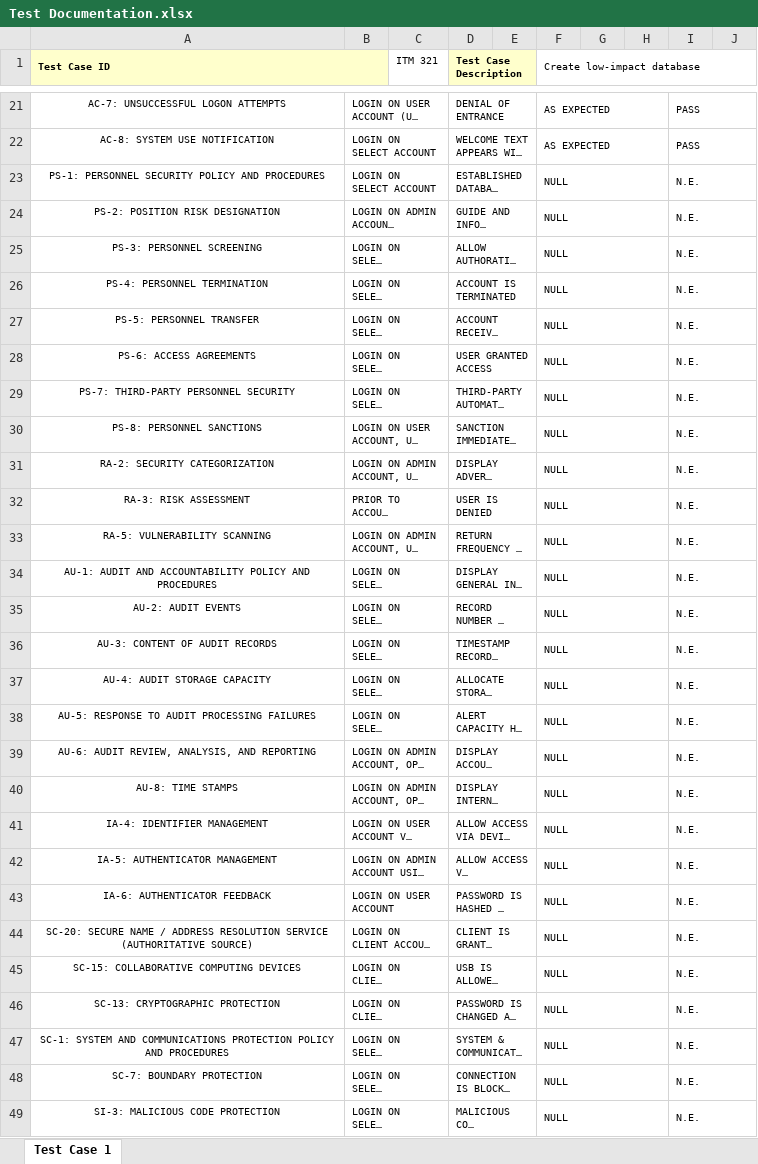
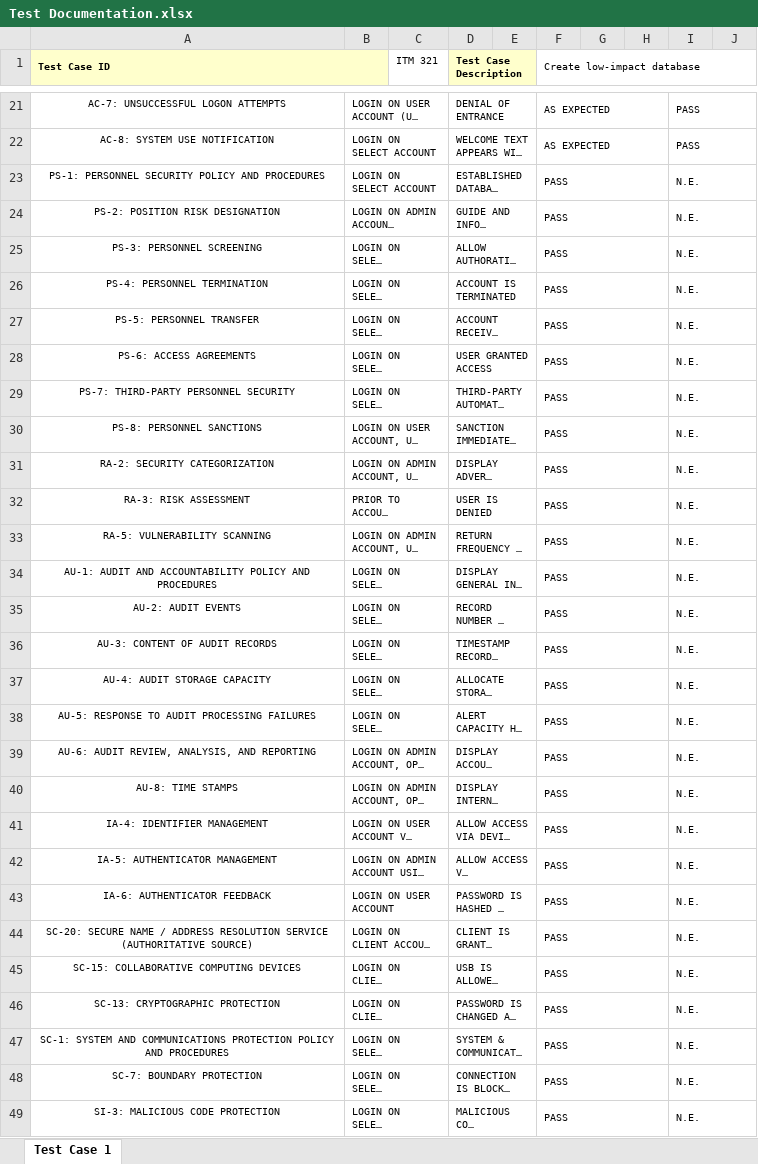
Before and after one commit to ITMD-321-Final-Project/ITMD-321, an Excel workbook: Test Documentation.xlsx, sheet Test Case 1, drawn as a sheet; only a part is shown, gaps mark what is left out; long unchanged cells end in …; values as stored, in another font and other column widths than the file's, no borders; the diff covers the shown part only; the diff names each change by its address in the sheet, - before the commit and + after, or states it on an @@ line.

Commit message:
Add files via upload

```diff
--- a/Test Documentation.xlsx (sheet Test Case 1)
+++ b/Test Documentation.xlsx (sheet Test Case 1)
-F23:F49 (Create low-impact database): NULL
+F23:F49 (Create low-impact database): PASS
```
Also changed, not shown: 3 edited cells elsewhere in this sheet.
